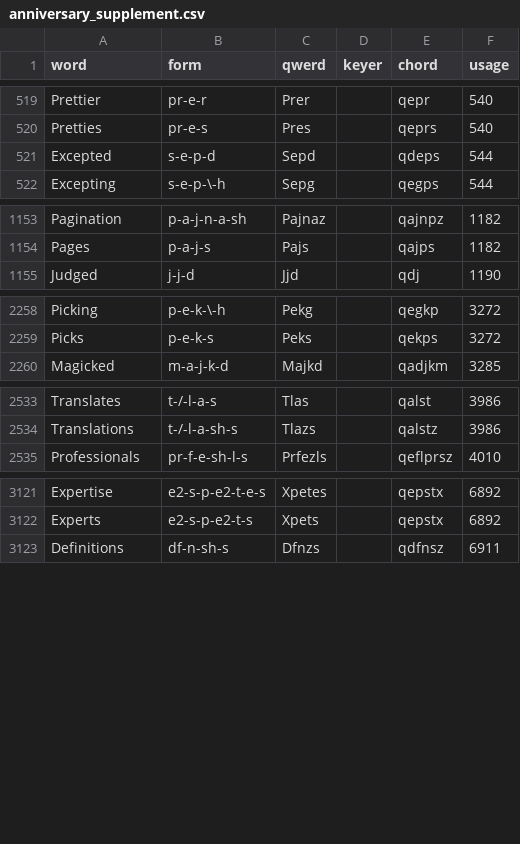
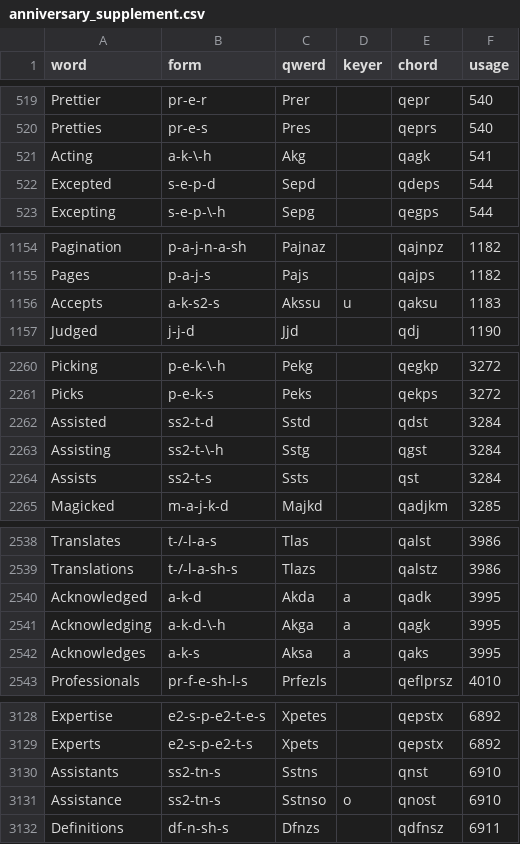
Before and after one commit to codepoke-kk/qwertigraphy, a CSV file: qwertigraph/dictionaries/anniversary_supplement.csv, drawn as a sheet; only a part is shown, gaps mark what is left out; the diff covers the shown part only; the diff names each change by its address in the sheet, - before the commit and + after, or states it on an @@ line.

```diff
--- a/qwertigraph/dictionaries/anniversary_supplement.csv
+++ b/qwertigraph/dictionaries/anniversary_supplement.csv
+row 521: Acting | a-k-\-h | Akg |  | qagk | 541
+row 1156: Accepts | a-k-s2-s | Akssu | u | qaksu | 1183
+row 2262: Assisted | ss2-t-d | Sstd |  | qdst | 3284
+row 2263: Assisting | ss2-t-\-h | Sstg |  | qgst | 3284
+row 2264: Assists | ss2-t-s | Ssts |  | qst | 3284
+row 2540: Acknowledged | a-k-d | Akda | a | qadk | 3995
+row 2541: Acknowledging | a-k-d-\-h | Akga | a | qagk | 3995
+row 2542: Acknowledges | a-k-s | Aksa | a | qaks | 3995
+row 3130: Assistants | ss2-tn-s | Sstns |  | qnst | 6910
+row 3131: Assistance | ss2-tn-s | Sstnso | o | qnost | 6910
```
Also changed, not shown: 1 added row and 1 removed row elsewhere in this file, qwertigraph/dictionaries/anniversary_cmu.csv, qwertigraph/dictionaries/anniversary_core.csv, 1 other file.
